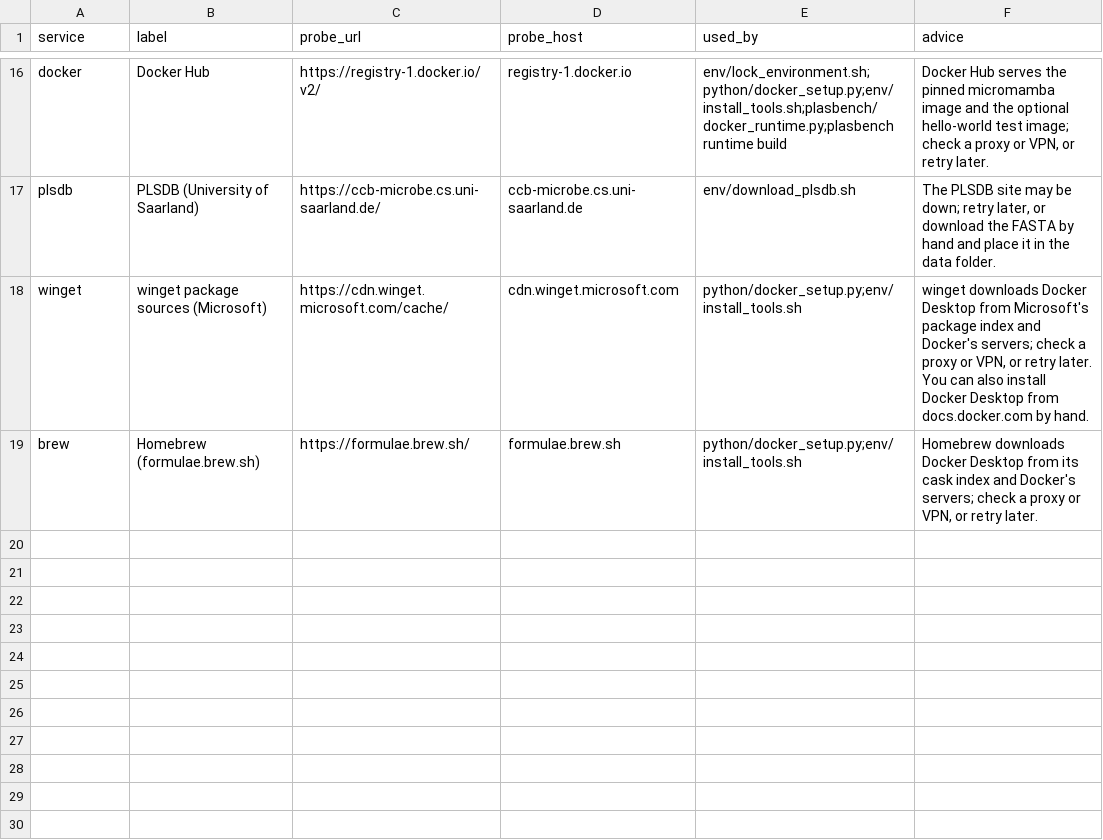
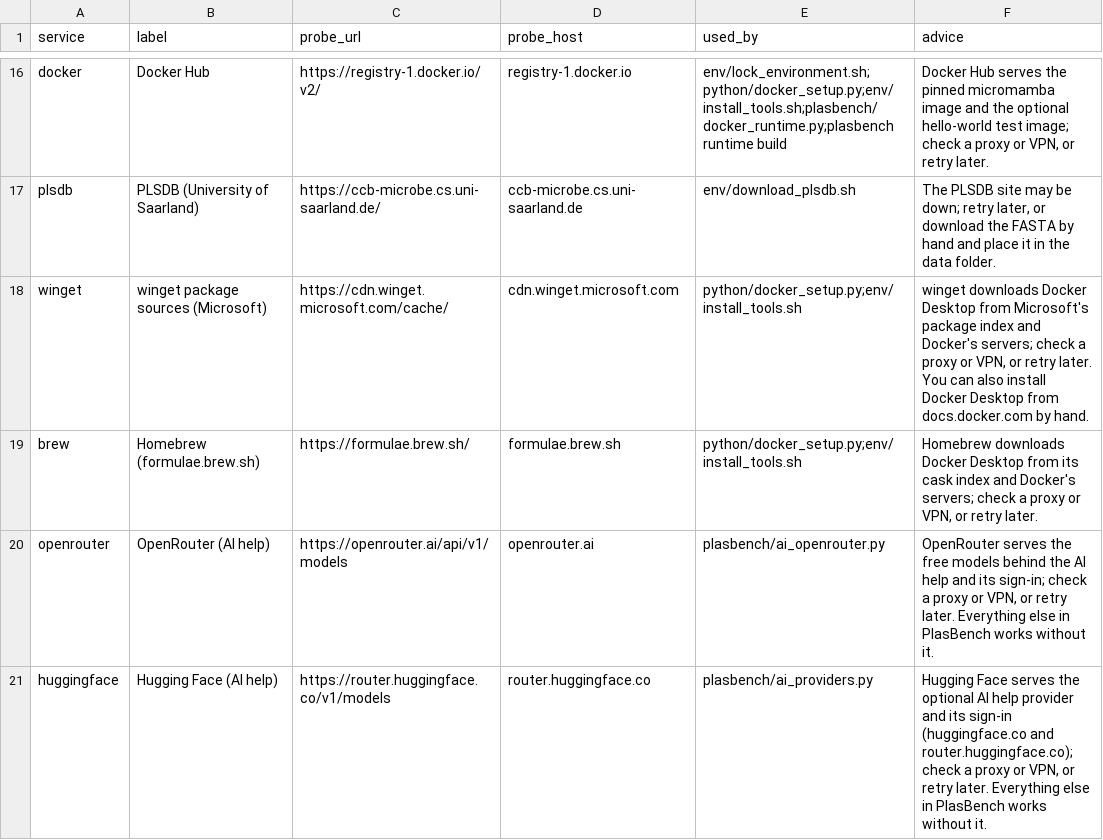
Before and after one commit to ubeffiong/plasbench, a TSV file: config/network_services.tsv, drawn as a sheet; only a part is shown, gaps mark what is left out; the diff names each change by its address in the sheet, - before the commit and + after, or states it on an @@ line.

Commit message:
AI help: ask about PlasBench in the side panel (free models, native sign-in, safe actions) (#162)
Adds the AI help tab, plasbench ask, the knowledge index, free-model providers (OpenRouter, Hugging Face, local), the checked action cards and their tests and docs.

```diff
--- a/config/network_services.tsv
+++ b/config/network_services.tsv
+row 20: openrouter | OpenRouter (AI help) | https://openrouter.ai/api/v1/models | openrouter.ai | plasbench/ai_openrouter.py | OpenRouter serves the free models behind the AI help and its sign-in; check a proxy or VPN, or retry later. Everything else in PlasBench works without it.
+row 21: huggingface | Hugging Face (AI help) | https://router.huggingface.co/v1/models | router.huggingface.co | plasbench/ai_providers.py | Hugging Face serves the optional AI help provider and its sign-in (huggingface.co and router.huggingface.co); check a proxy or VPN, or retry later. Everything else in PlasBench works without it.
```
Also changed, not shown: 40 other files.
